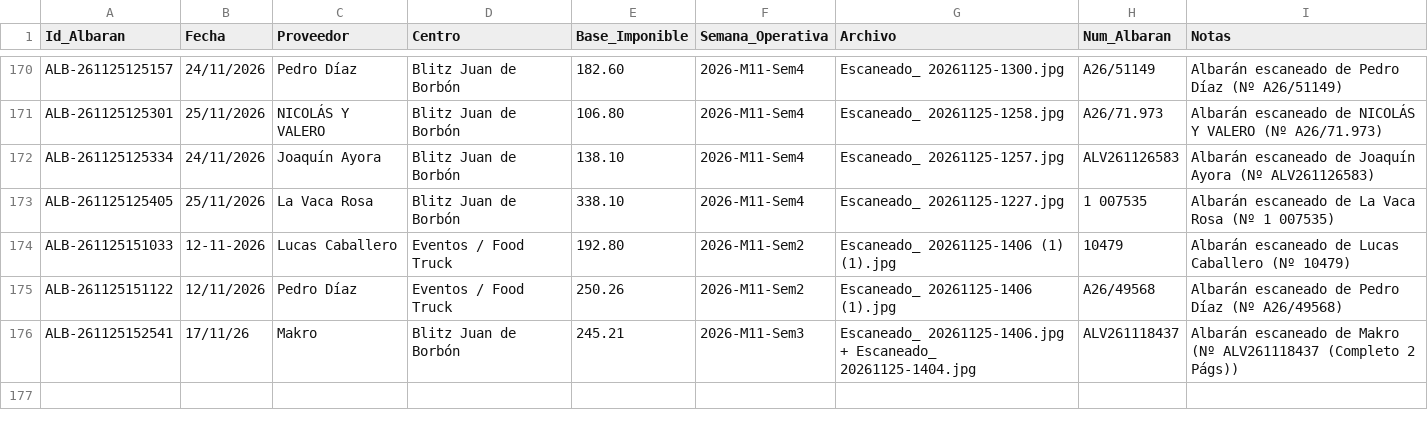
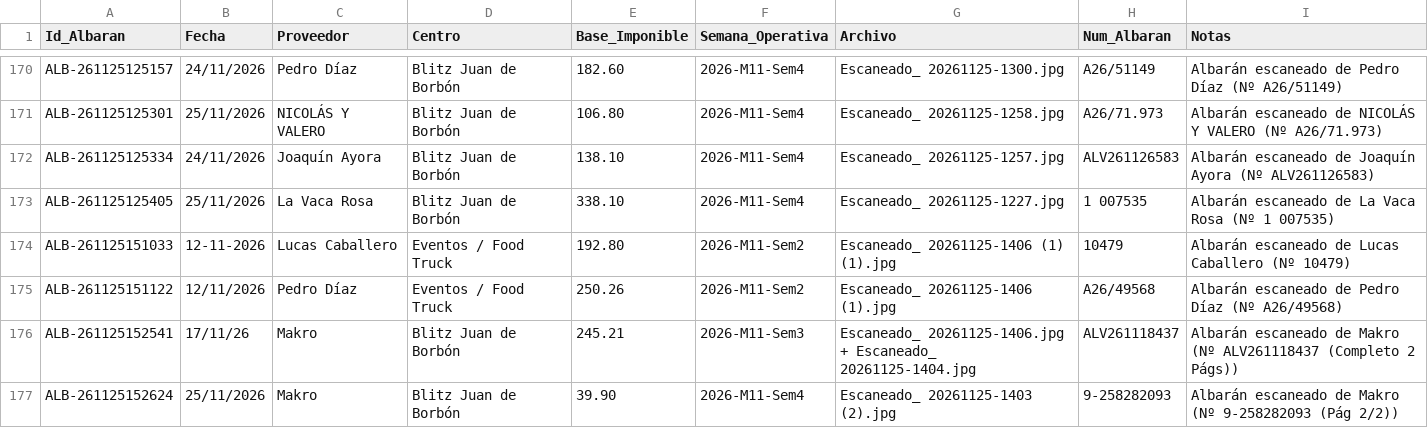
Before and after one commit to salvaandreo-lab/blitz-stock, a CSV file: Registro_Albaranes_Compras.csv, drawn as a sheet; only a part is shown, gaps mark what is left out.

Commit message:
Actualización de Registro_Albaranes_Compras.csv

```diff
--- a/Registro_Albaranes_Compras.csv
+++ b/Registro_Albaranes_Compras.csv
@@ -176 +176,2 @@ ALB-261125151122,12/11/2026,Pedro Díaz,Eventos / Food Truck,250.26,2026-M11-Sem
 ALB-261125152541,17/11/26,Makro,Blitz Juan de Borbón,245.21,2026-M11-Sem3,Escaneado_ 20261125-1406.jpg + Escaneado_ 20261125-1404.jpg,ALV261118437,Albarán escaneado de Makro (Nº ALV261118437 (Completo 2 Págs))
+ALB-261125152624,25/11/2026,Makro,Blitz Juan de Borbón,39.90,2026-M11-Sem4,Escaneado_ 20261125-1403 (2).jpg,9-258282093,Albarán escaneado de Makro (Nº 9-258282093 (Pág 2/2))
```
